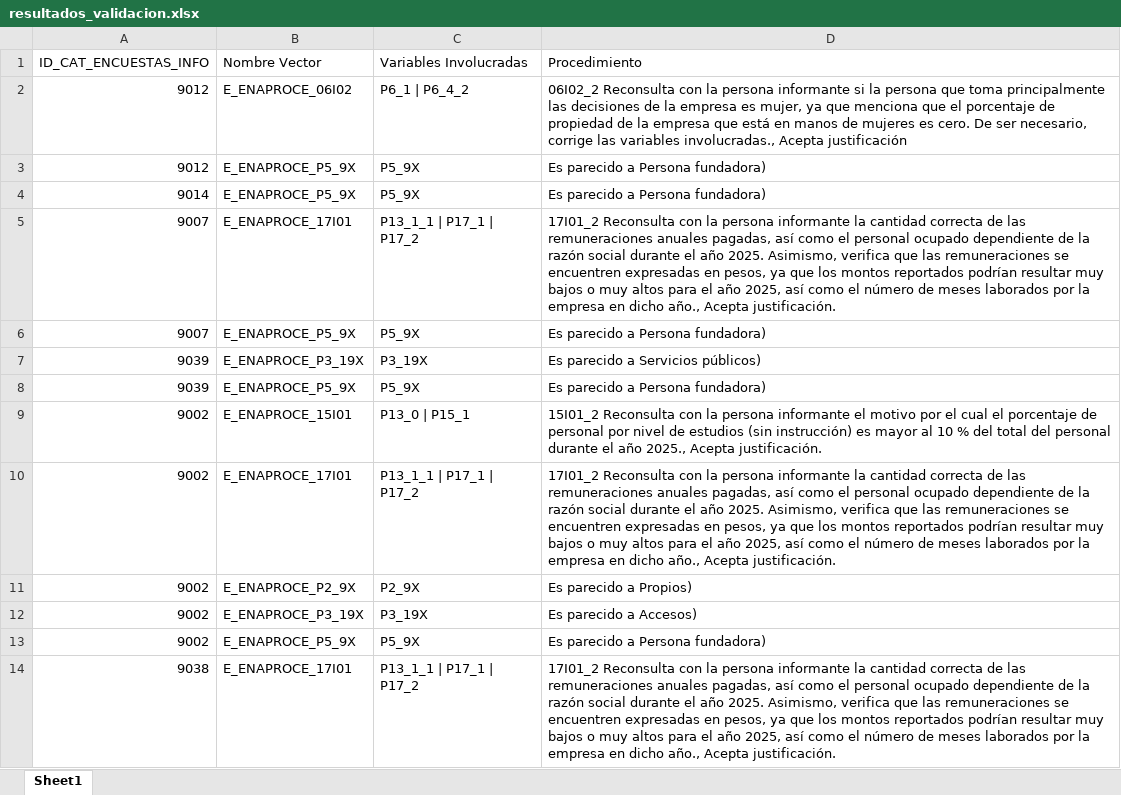
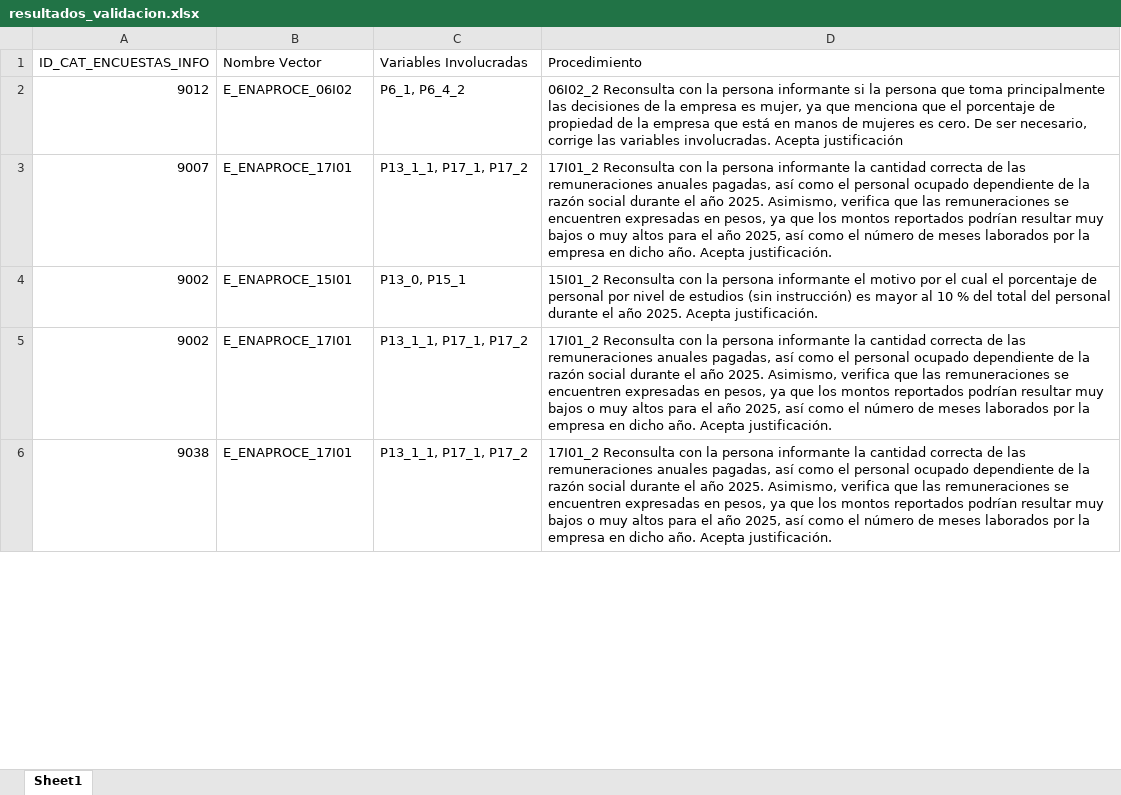
Before and after one commit to MAMaciasL/Vectores_ENAPROCE_2026-, an Excel workbook: exports/resultados_validacion.xlsx, sheet Sheet1, drawn as a sheet; only a part is shown; values as stored, in another font and other column widths than the file's, no borders; removed rows and columns are numbered as before the commit, all else as after; the diff covers the shown part only; the diff names each change by its address in the sheet, - before the commit and + after, or states it on an @@ line.

```diff
--- a/exports/resultados_validacion.xlsx (sheet Sheet1)
+++ b/exports/resultados_validacion.xlsx (sheet Sheet1)
-C2 (Variables Involucradas): P6_1 | P6_4_2
+C2 (Variables Involucradas): P6_1, P6_4_2
-D2 (Procedimiento): …las variables involucradas., Acepta justificación
+D2 (Procedimiento): …las variables involucradas. Acepta justificación
-row 3: 9012 | E_ENAPROCE_P5_9X | P5_9X | Es parecido a Persona fundadora)
-row 4: 9014 | E_ENAPROCE_P5_9X | P5_9X | Es parecido a Persona fundadora)
-C3 (Variables Involucradas): P13_1_1 | P17_1 | P17_2
+C3 (Variables Involucradas): P13_1_1, P17_1, P17_2
-D3 (Procedimiento): …en dicho año., Acepta justificación.
+D3 (Procedimiento): …en dicho año. Acepta justificación.
-row 6: 9007 | E_ENAPROCE_P5_9X | P5_9X | Es parecido a Persona fundadora)
-row 7: 9039 | E_ENAPROCE_P3_19X | P3_19X | Es parecido a Servicios públicos)
-row 8: 9039 | E_ENAPROCE_P5_9X | P5_9X | Es parecido a Persona fundadora)
-C4 (Variables Involucradas): P13_0 | P15_1
+C4 (Variables Involucradas): P13_0, P15_1
-D4 (Procedimiento): …el año 2025., Acepta justificación.
+D4 (Procedimiento): …el año 2025. Acepta justificación.
-C5 (Variables Involucradas): P13_1_1 | P17_1 | P17_2
+C5 (Variables Involucradas): P13_1_1, P17_1, P17_2
-D5 (Procedimiento): …en dicho año., Acepta justificación.
+D5 (Procedimiento): …en dicho año. Acepta justificación.
-row 11: 9002 | E_ENAPROCE_P2_9X | P2_9X | Es parecido a Propios)
-row 12: 9002 | E_ENAPROCE_P3_19X | P3_19X | Es parecido a Accesos)
-row 13: 9002 | E_ENAPROCE_P5_9X | P5_9X | Es parecido a Persona fundadora)
-C6 (Variables Involucradas): P13_1_1 | P17_1 | P17_2
+C6 (Variables Involucradas): P13_1_1, P17_1, P17_2
-D6 (Procedimiento): …en dicho año., Acepta justificación.
+D6 (Procedimiento): …en dicho año. Acepta justificación.
```
Also changed, not shown: 8 removed rows and 25 edited cells elsewhere in this sheet, 2 other files.
